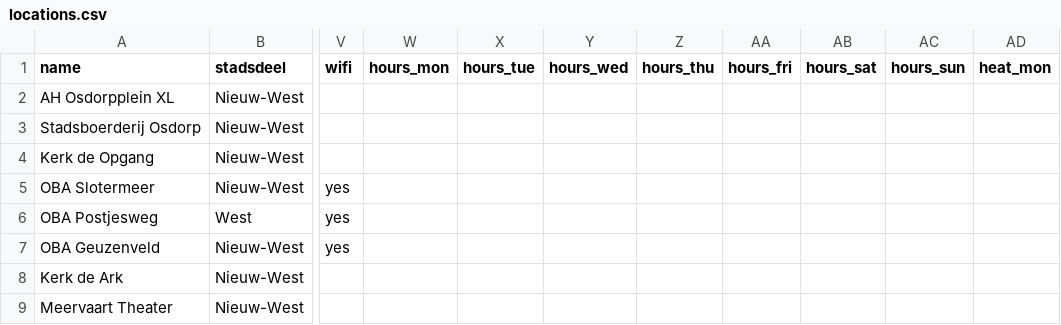
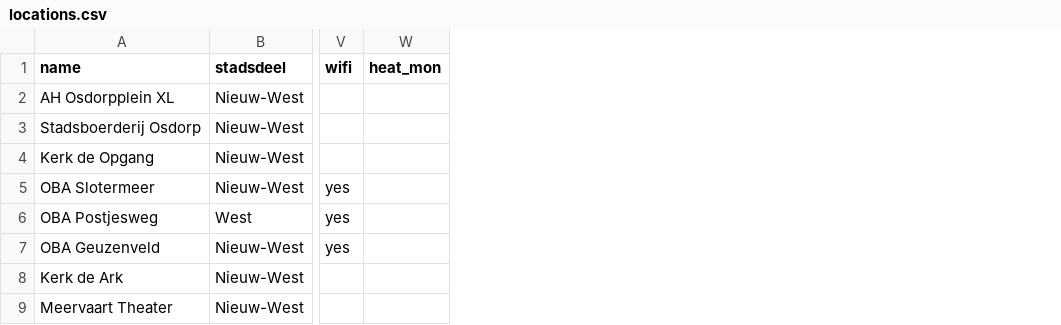
Before and after one commit to Koeltekaart/koeltekaart-amsterdam, a CSV file: data/locations.csv, drawn as a sheet; only a part is shown, gaps mark what is left out; the diff names each change by its address in the sheet, - before the commit and + after, or states it on an @@ line.

```diff
--- a/data/locations.csv
+++ b/data/locations.csv
-column W (hours_mon), empty
-column X (hours_tue), empty
-column Y (hours_wed), empty
-column Z (hours_thu), empty
-column AA (hours_fri), empty
-column AB (hours_sat), empty
-column AC (hours_sun), empty
```
